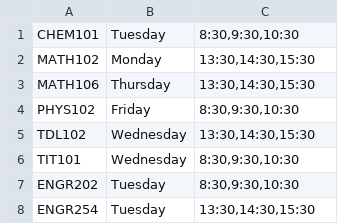
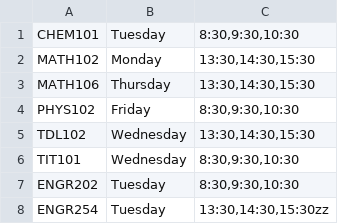
Before and after one commit to Emin-ACIKGOZ/CENG206-Course-Planner, a CSV file: src/data/service.csv, drawn as a sheet.

```diff
--- a/src/data/service.csv
+++ b/src/data/service.csv
@@ -7,2 +7,2 @@ TIT101,Wednesday,"8:30,9:30,10:30"
 ENGR202,Tuesday,"8:30,9:30,10:30"
-ENGR254,Tuesday,"13:30,14:30,15:30"
+ENGR254,Tuesday,"13:30,14:30,15:30"zz
```
Also changed, not shown: src/data/Courses.csv, 1 other file.
